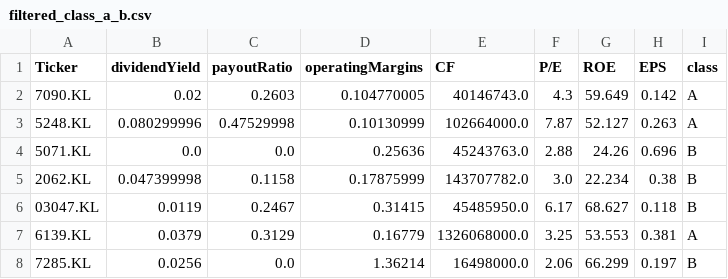
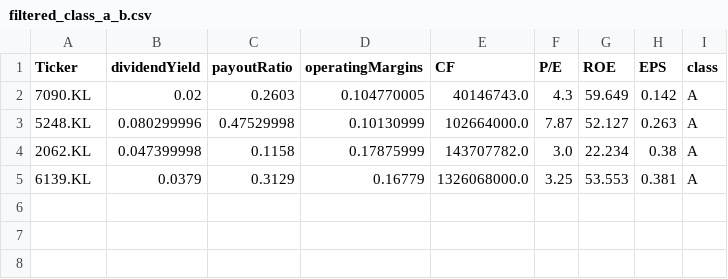
Before and after one commit to aidan-swin/Stock-Investment-Strategy, a CSV file: Month 2 - Ratio Analysis & Backtesting/exports/filtered_class_a_b.csv, drawn as a sheet.

```diff
--- a/Month 2 - Ratio Analysis & Backtesting/exports/filtered_class_a_b.csv
+++ b/Month 2 - Ratio Analysis & Backtesting/exports/filtered_class_a_b.csv
@@ -3,6 +3,3 @@ Ticker,dividendYield,payoutRatio,operatingMargins,CF,P/E,ROE,EPS,class
 5248.KL,0.080299996,0.47529998,0.10130999,102664000.0,7.87,52.127,0.263,A
-5071.KL,0.0,0.0,0.25636,45243763.0,2.88,24.26,0.696,B
-2062.KL,0.047399998,0.1158,0.17875999,143707782.0,3.0,22.234,0.38,B
-03047.KL,0.0119,0.2467,0.31415,45485950.0,6.17,68.627,0.118,B
+2062.KL,0.047399998,0.1158,0.17875999,143707782.0,3.0,22.234,0.38,A
 6139.KL,0.0379,0.3129,0.16779,1326068000.0,3.25,53.553,0.381,A
-7285.KL,0.0256,0.0,1.36214,16498000.0,2.06,66.299,0.197,B
```
Also changed, not shown: 8 other files.
